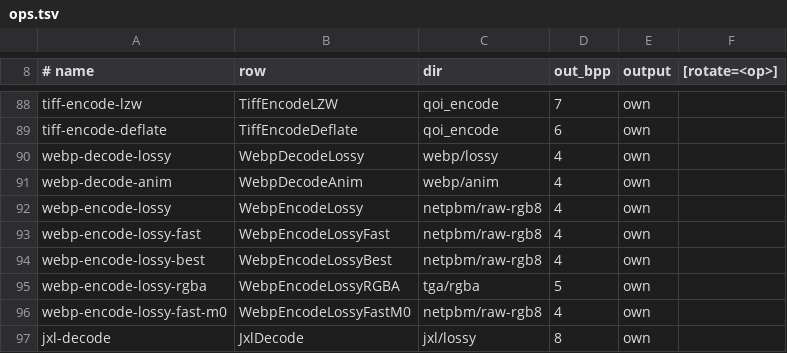
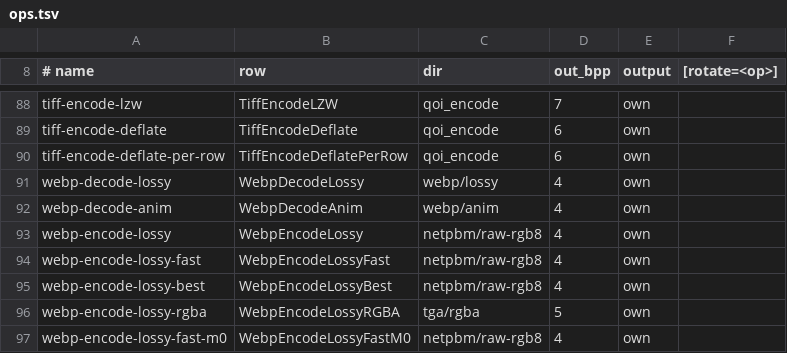
Before and after one commit to baskingspot/image, a TSV file: bench/ops.tsv, drawn as a sheet; only a part is shown, gaps mark what is left out; the shorter side is filled out with more unchanged rows.

Commit message:
bench: measure a deflate TIFF with a strip per image row

```diff
--- a/bench/ops.tsv
+++ b/bench/ops.tsv
@@ -89,2 +89,3 @@ tiff-encode-lzw	TiffEncodeLZW	qoi_encode	7	own
 tiff-encode-deflate	TiffEncodeDeflate	qoi_encode	6	own
+tiff-encode-deflate-per-row	TiffEncodeDeflatePerRow	qoi_encode	6	own
 webp-decode-lossy	WebpDecodeLossy	webp/lossy	4	own
```
Also changed, not shown: 1 other file.
